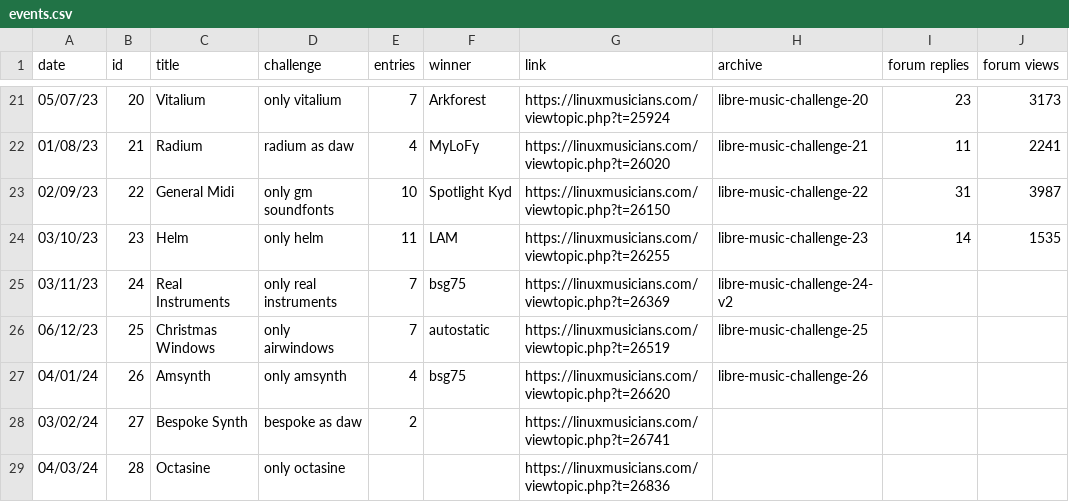
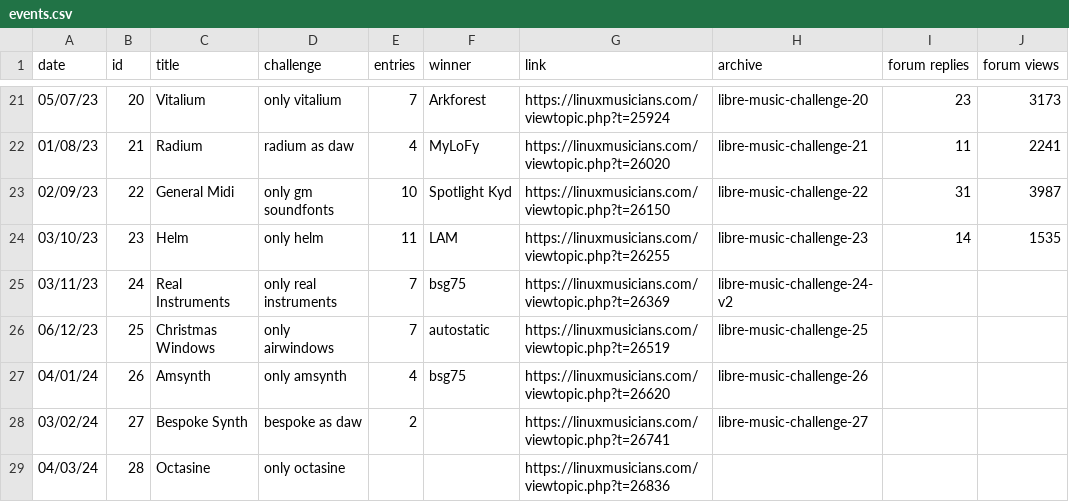
Before and after one commit to nyxkn/libre-music-challenge, a CSV file: data/events.csv, drawn as a sheet; only a part is shown, gaps mark what is left out; the diff names each change by its address in the sheet, - before the commit and + after, or states it on an @@ line.

```diff
--- a/data/events.csv
+++ b/data/events.csv
-H28 (archive): (empty)
+H28 (archive): libre-music-challenge-27
```
Also changed, not shown: 1 other file.
